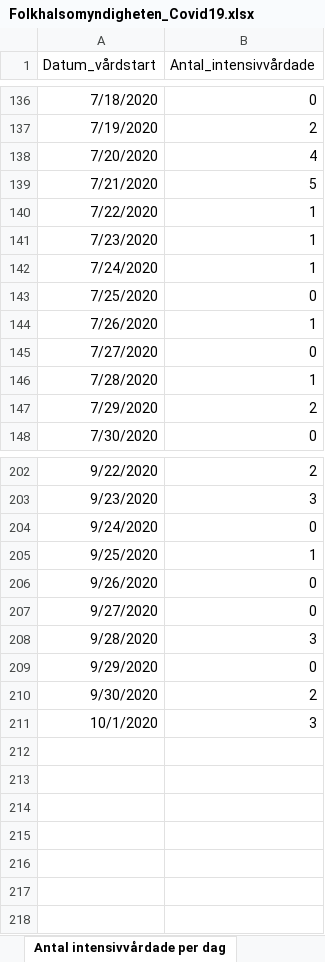
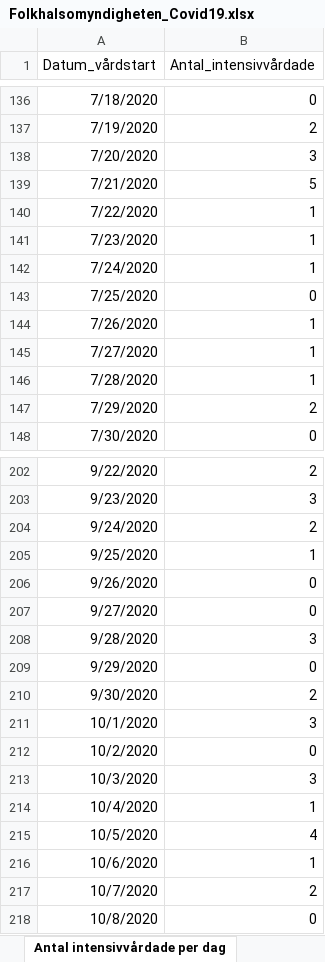
Before and after one commit to andersovelarsson/What-happens-with-covid19-in-the-future.-A-simulation, an Excel workbook: Folkhalsomyndigheten_Covid19.xlsx, sheet Antal intensivvårdade per dag, drawn as a sheet; only a part is shown, gaps mark what is left out; values as stored, in another font and other column widths than the file's, no borders; the diff names each change by its address in the sheet, - before the commit and + after, or states it on an @@ line.

```diff
--- a/Folkhalsomyndigheten_Covid19.xlsx (sheet Antal intensivvårdade per dag)
+++ b/Folkhalsomyndigheten_Covid19.xlsx (sheet Antal intensivvårdade per dag)
-B138 (Antal_intensivvårdade): 4
+B138 (Antal_intensivvårdade): 3
-B145 (Antal_intensivvårdade): 0
+B145 (Antal_intensivvårdade): 1
-B204 (Antal_intensivvårdade): 0
+B204 (Antal_intensivvårdade): 2
+row 212: 10/2/2020 | 0
+row 213: 10/3/2020 | 3
+row 214: 10/4/2020 | 1
+row 215: 10/5/2020 | 4
+row 216: 10/6/2020 | 1
+row 217: 10/7/2020 | 2
+row 218: 10/8/2020 | 0
```
Also changed, not shown: sheet Veckodata Kommun_stadsdel, sheet Veckodata Region, sheet Antal per dag region, sheet Antal avlidna per dag, sheet Totalt antal per region, sheet Totalt antal per åldersgrupp, 1 more sheet, other sheet tabs, 2 other files.
